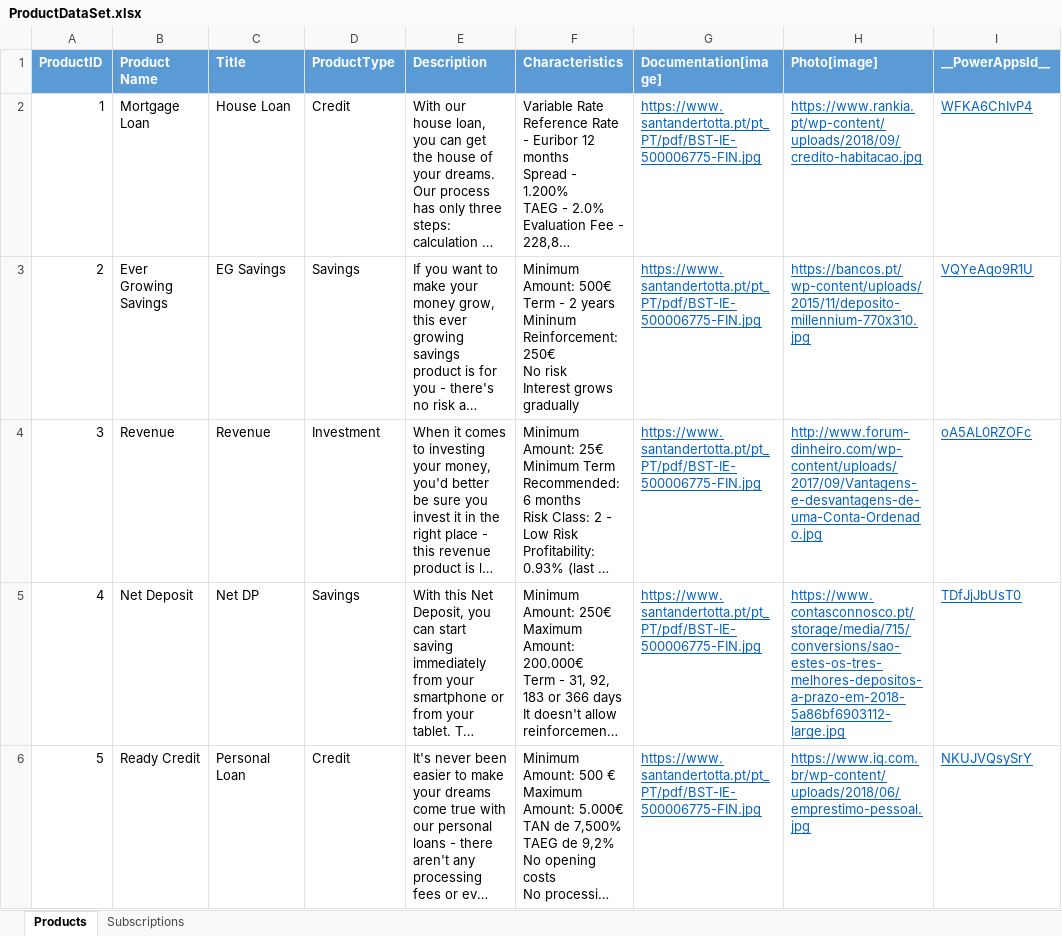
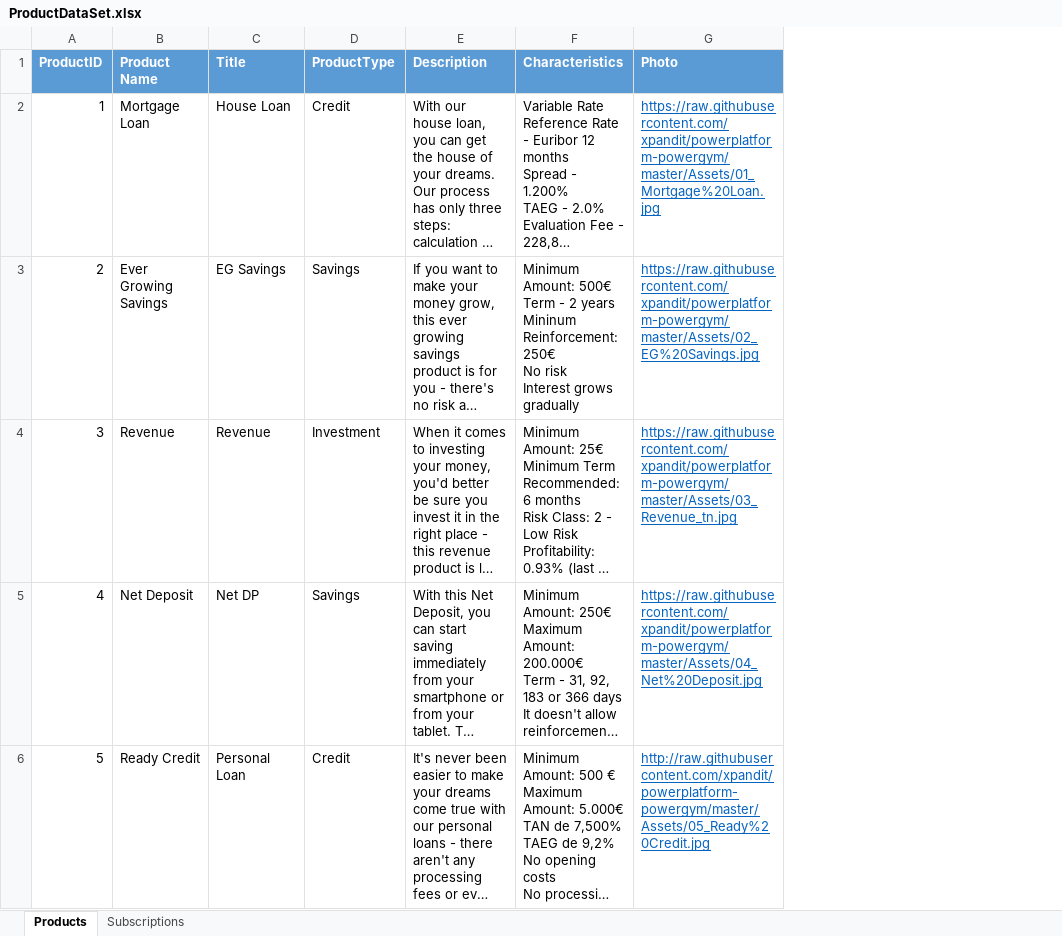
Before and after one commit to xpandit/powerplatform-powergym, an Excel workbook: ProductDataSet.xlsx, sheet Products, drawn as a sheet; long unchanged cells end in …; values as stored, in another font and other column widths than the file's, no borders; table styles not drawn; removed rows and columns are numbered as before the commit, all else as after; the diff names each change by its address in the sheet, - before the commit and + after, or states it on an @@ line.

Commit message:
changed excel data set

```diff
--- a/ProductDataSet.xlsx (sheet Products)
+++ b/ProductDataSet.xlsx (sheet Products)
-column G (Documentation[image]), rows 2-6: all https://www.santandertotta.pt/pt_PT/pdf/BST-IE-500006775-FIN.jpg
-column H (Photo[image]), rows 2-6: https://www.rankia.pt/wp-content/uploads/2018/09/credito-habitacao.jpg | https://bancos.pt/wp-content/uploads/2015/11/deposito-millennium-770x310.jpg | http://www.forum-dinheiro.com/wp-content/uploads/2017/09/Vantagens-e-desvantagens-de-uma-Conta-Ordenado.jpg | https://www.contasconnosco.pt/storage/media/715/conversions/sao-estes-os-tres-melhores-depositos-a-prazo-em-2018-5a86bf6903112-large.jpg | https://www.iq.com.br/wp-content/uploads/2018/06/emprestimo-pessoal.jpg
-column I (__PowerAppsId__), rows 2-6: WFKA6ChIvP4 | VQYeAqo9R1U | oA5AL0RZOFc | TDfJjJbUsT0 | NKUJVQsySrY
+column G (Photo), rows 2-6: https://raw.githubusercontent.com/xpandit/powerplatform-powergym/master/Assets/01_Mortgage%20Loan.jpg | https://raw.githubusercontent.com/xpandit/powerplatform-powergym/master/Assets/02_EG%20Savings.jpg | https://raw.githubusercontent.com/xpandit/powerplatform-powergym/master/Assets/03_Revenue_tn.jpg | https://raw.githubusercontent.com/xpandit/powerplatform-powergym/master/Assets/04_Net%20Deposit.jpg | http://raw.githubusercontent.com/xpandit/powerplatform-powergym/master/Assets/05_Ready%20Credit.jpg
```
